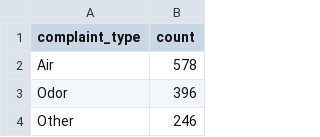
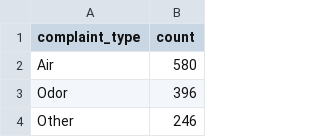
Before and after one commit to shmcminn/live-nicar-pipeline, a CSV file: exported_data/complaint_type_frequency.csv, drawn as a sheet; only a part is shown.

```diff
--- a/exported_data/complaint_type_frequency.csv
+++ b/exported_data/complaint_type_frequency.csv
@@ -1,3 +1,3 @@
 complaint_type,count
-Air,578
+Air,580
 Odor,396
```
Also changed, not shown: exported_data/all_complaints.csv, exported_data/county_frequency.csv, 1 other file.
